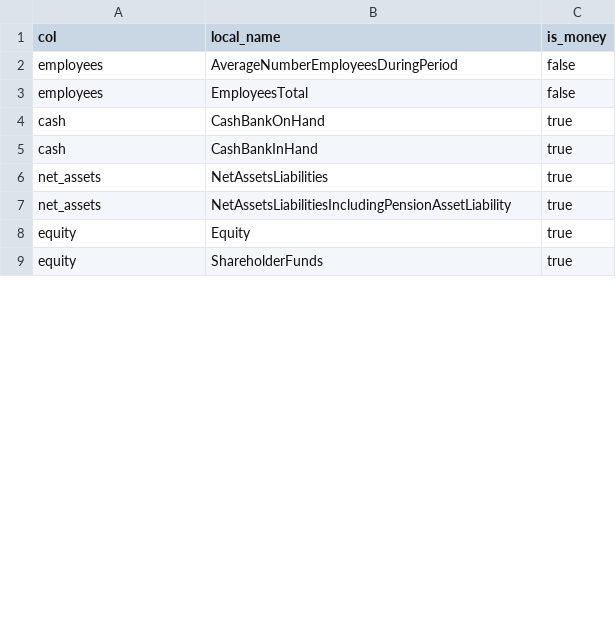
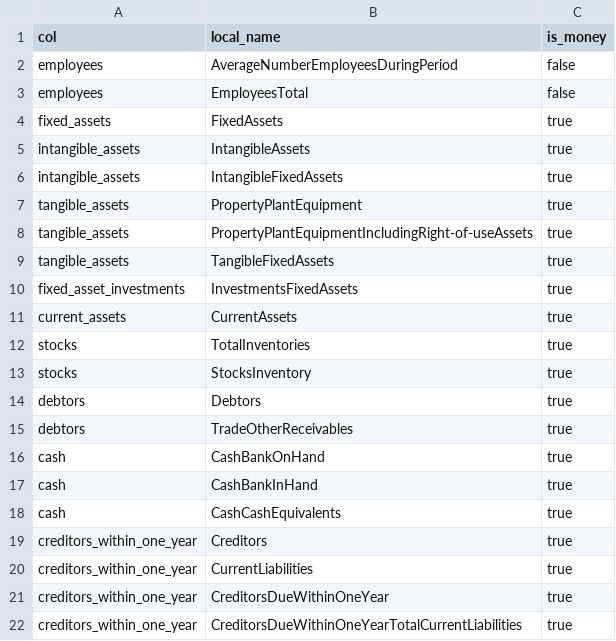
Before and after one commit to mrbrianevans/companies-catalogue, a CSV file: lakehouse/xbrl_aliases.csv, drawn as a sheet; only a part is shown; the shorter side is filled out with more unchanged rows; the diff covers the shown part only; the diff names each change by its address in the sheet, - before the commit and + after, or states it on an @@ line.

Commit message:
Add to alias seed file

```diff
--- a/lakehouse/xbrl_aliases.csv
+++ b/lakehouse/xbrl_aliases.csv
+row 4: fixed_assets | FixedAssets | true
+row 5: intangible_assets | IntangibleAssets | true
+row 6: intangible_assets | IntangibleFixedAssets | true
+row 7: tangible_assets | PropertyPlantEquipment | true
+row 8: tangible_assets | PropertyPlantEquipmentIncludingRight-of-useAssets | true
+row 9: tangible_assets | TangibleFixedAssets | true
+row 10: fixed_asset_investments | InvestmentsFixedAssets | true
+row 11: current_assets | CurrentAssets | true
+row 12: stocks | TotalInventories | true
+row 13: stocks | StocksInventory | true
+row 14: debtors | Debtors | true
+row 15: debtors | TradeOtherReceivables | true
+row 18: cash | CashCashEquivalents | true
+row 19: creditors_within_one_year | Creditors | true
+row 20: creditors_within_one_year | CurrentLiabilities | true
+row 21: creditors_within_one_year | CreditorsDueWithinOneYear | true
+row 22: creditors_within_one_year | CreditorsDueWithinOneYearTotalCurrentLiabilities | true
```
Also changed, not shown: 22 added rows and 2 edited cells elsewhere in this file.
